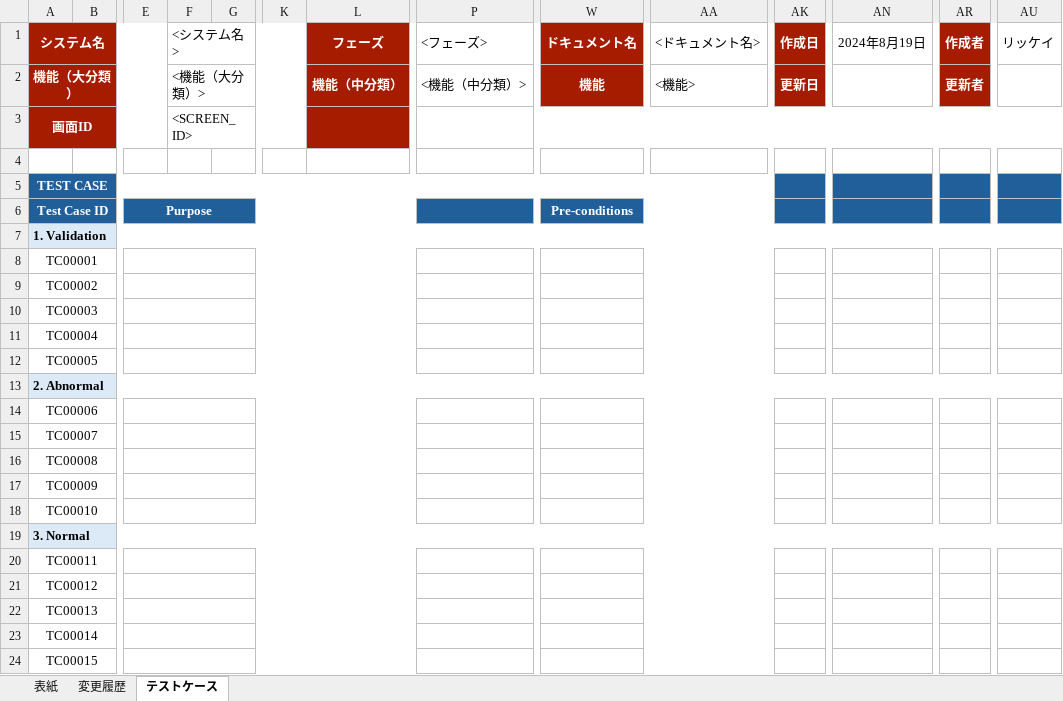
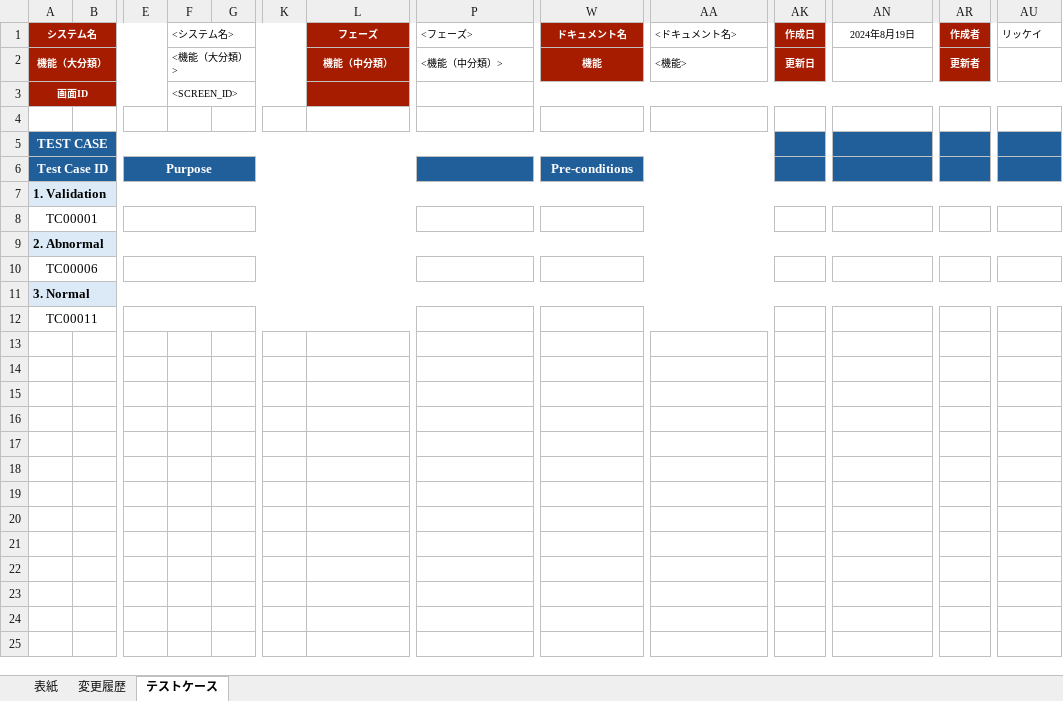
Before and after one commit to lykan30101994/DDNT_FE, an Excel workbook: public/TEST_CASES_TEMPLATE.xlsx, sheet テストケース, drawn as a sheet; only a part is shown, gaps mark what is left out; values as stored, in another font and other column widths than the file's, no borders; conditional formats not drawn; rows hold the shown columns only; the diff names each change by its address in the sheet, - before the commit and + after, or states it on an @@ line.

```diff
--- a/public/TEST_CASES_TEMPLATE.xlsx (sheet テストケース)
+++ b/public/TEST_CASES_TEMPLATE.xlsx (sheet テストケース)
@@ A1:A3 text size: smaller @@
@@ F1:F3 text size: smaller @@
@@ L1:L2 text size: smaller @@
@@ P1:P2 text size: smaller @@
@@ W1:W2 text size: smaller @@
@@ AA1:AA2 text size: smaller @@
@@ AK1:AK2 text size: smaller @@
@@ AN1 text size: smaller @@
@@ AR1:AR2 text size: smaller @@
@@ AU1 text size: smaller @@
-row 9: TC00002
-row 10: TC00003
-row 11: TC00004
-row 12: TC00005
-row 15: TC00007
-row 16: TC00008
-row 17: TC00009
-row 18: TC00010
-row 21: TC00012
-row 22: TC00013
-row 23: TC00014
-row 24: TC00015
```
Also changed, not shown: sheet 表紙, charts or pictures, 4 other files.
